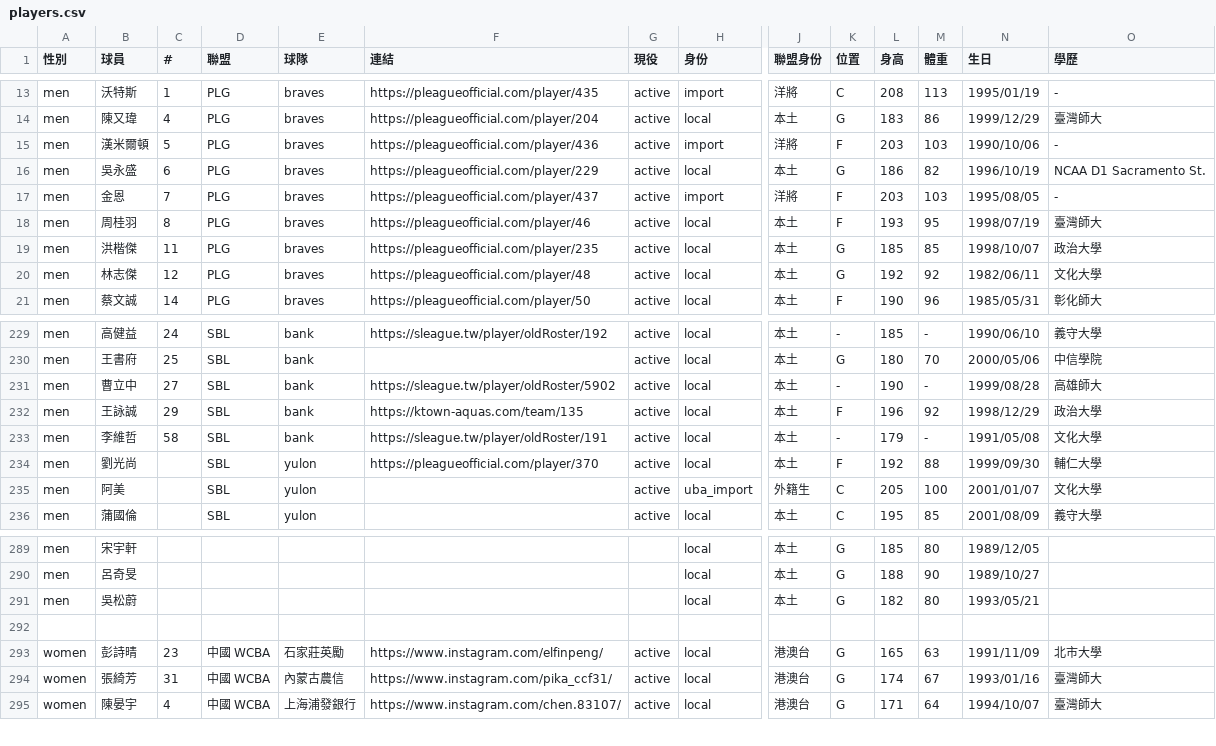
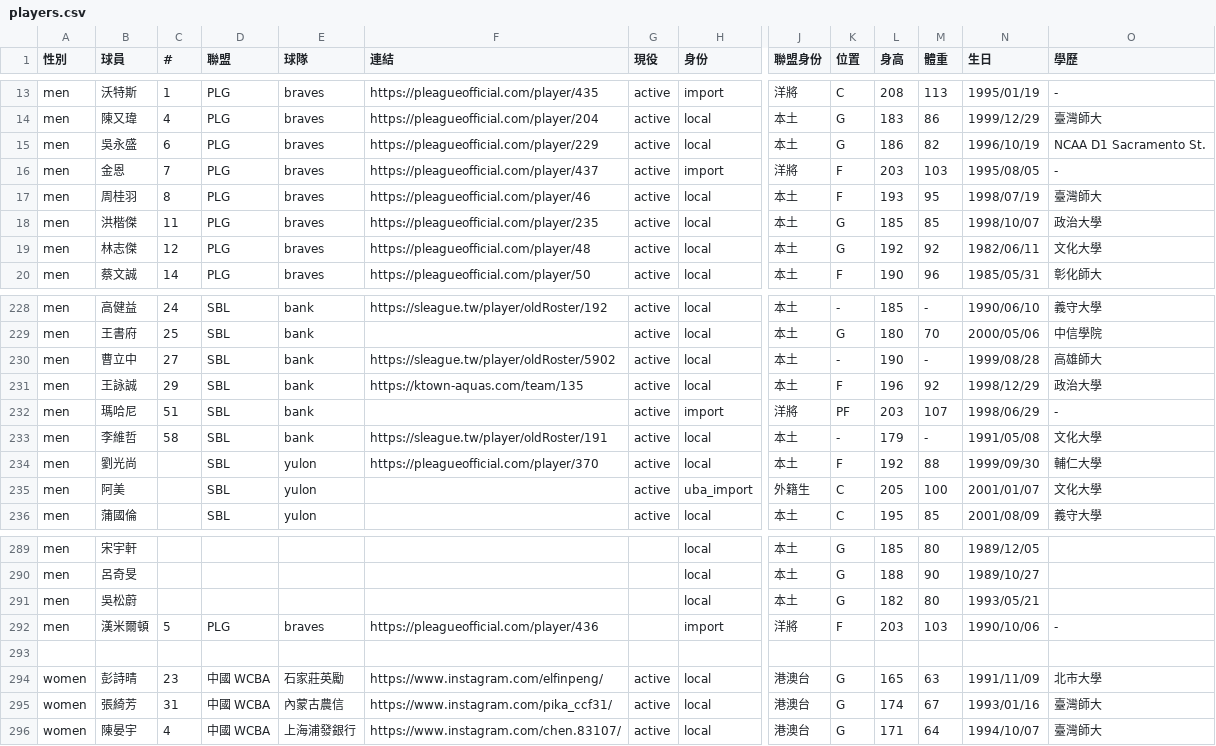
Before and after one commit to SamBasketballTW/sambball, a CSV file: data/players.csv, drawn as a sheet; only a part is shown, gaps mark what is left out; removed rows and columns are numbered as before the commit, all else as after; rows hold the shown columns only; the diff names each change by its address in the sheet, - before the commit and + after, or states it on an @@ line.

```diff
--- a/data/players.csv
+++ b/data/players.csv
-row 15: men | 漢米爾頓 | 5 | PLG | braves | https://pleagueofficial.com/player/436 | active | import | 洋將 | F | 203 | 103 | 1990/10/06 | -
+row 232: men | 瑪哈尼 | 51 | SBL | bank |  | active | import | 洋將 | PF | 203 | 107 | 1998/06/29 | -
+row 292: men | 漢米爾頓 | 5 | PLG | braves | https://pleagueofficial.com/player/436 |  | import | 洋將 | F | 203 | 103 | 1990/10/06 | -
```
Also changed, not shown: data/movements.csv, 2 other files.
